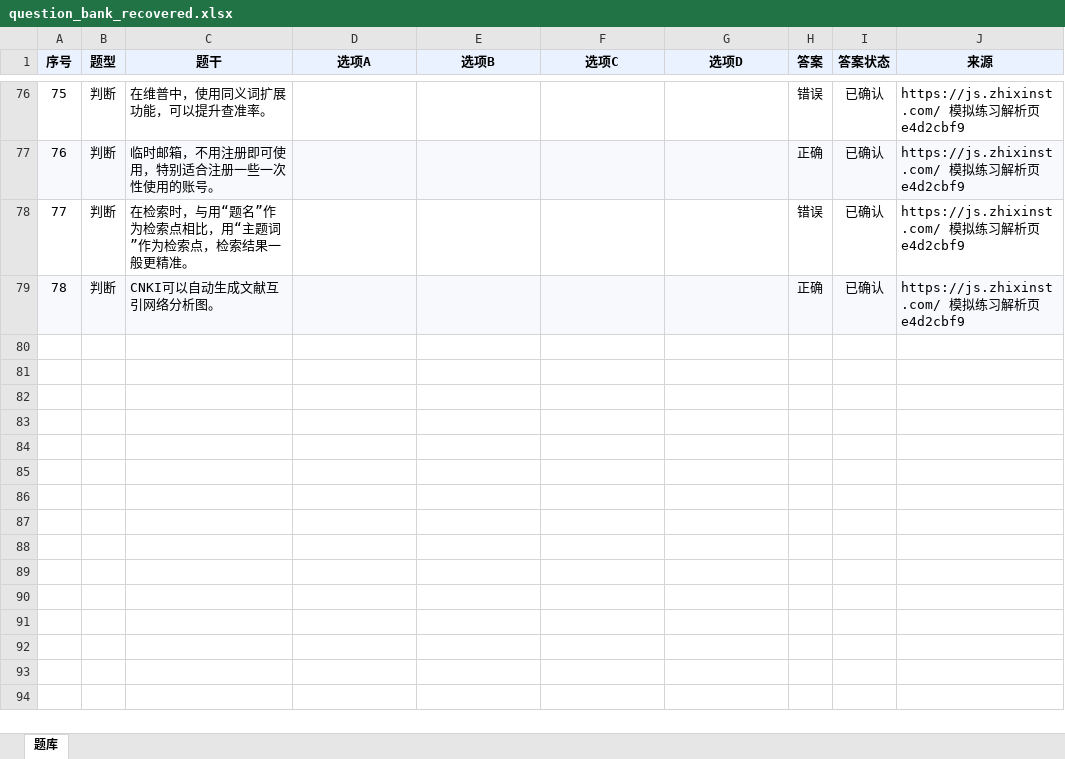
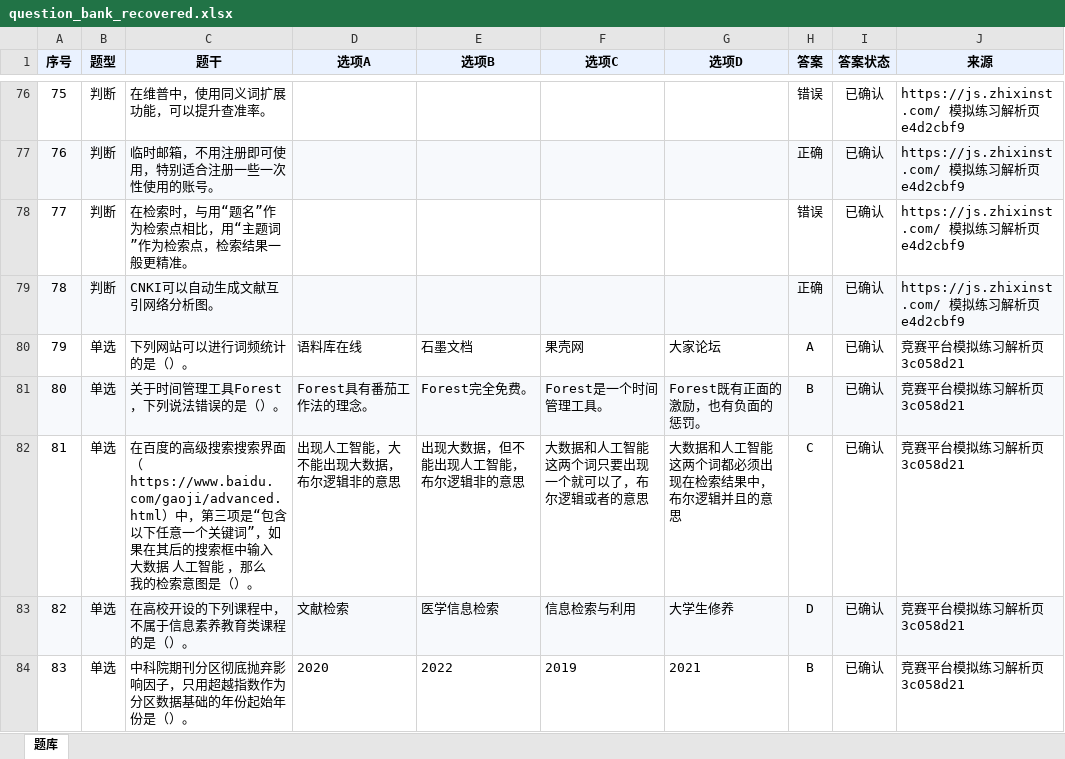
Before and after one commit to I515lxy820/feiyi-xinchuan, an Excel workbook: question_bank_recovered.xlsx, sheet 题库, drawn as a sheet; only a part is shown, gaps mark what is left out; values as stored, in another font and other column widths than the file's, no borders; charts and pictures not drawn; the diff covers the shown part only; the diff names each change by its address in the sheet, - before the commit and + after, or states it on an @@ line.

```diff
--- a/question_bank_recovered.xlsx (sheet 题库)
+++ b/question_bank_recovered.xlsx (sheet 题库)
+row 80: 79 | 单选 | 下列网站可以进行词频统计的是（）。 | 语料库在线 | 石墨文档 | 果壳网 | 大家论坛 | A | 已确认 | 竞赛平台模拟练习解析页 3c058d21
+row 81: 80 | 单选 | 关于时间管理工具Forest，下列说法错误的是（）。 | Forest具有番茄工作法的理念。 | Forest完全免费。 | Forest是一个时间管理工具。 | Forest既有正面的激励，也有负面的惩罚。 | B | 已确认 | 竞赛平台模拟练习解析页 3c058d21
+row 82: 81 | 单选 | 在百度的高级搜索搜索界面（https://www.baidu.com/gaoji/advanced.html）中，第三项是“包含以下任意一个关键词”，如果在其后的搜索框中输入 大数据 人工智能 ，那么我的检索意图是（）。 | 出现人工智能，大不能出现大数据，布尔逻辑非的意思 | 出现大数据，但不能出现人工智能，布尔逻辑非的意思 | 大数据和人工智能这两个词只要出现一个就可以了，布尔逻辑或者的意思 | 大数据和人工智能这两个词都必须出现在检索结果中，布尔逻辑并且的意思 | C | 已确认 | 竞赛平台模拟练习解析页 3c058d21
+row 83: 82 | 单选 | 在高校开设的下列课程中，不属于信息素养教育类课程的是（）。 | 文献检索 | 医学信息检索 | 信息检索与利用 | 大学生修养 | D | 已确认 | 竞赛平台模拟练习解析页 3c058d21
+row 84: 83 | 单选 | 中科院期刊分区彻底抛弃影响因子，只用超越指数作为分区数据基础的年份起始年份是（）。 | 2020 | 2022 | 2019 | 2021 | B | 已确认 | 竞赛平台模拟练习解析页 3c058d21
```
Also changed, not shown: 55 added rows elsewhere in this sheet, charts or pictures, 10 other files.
